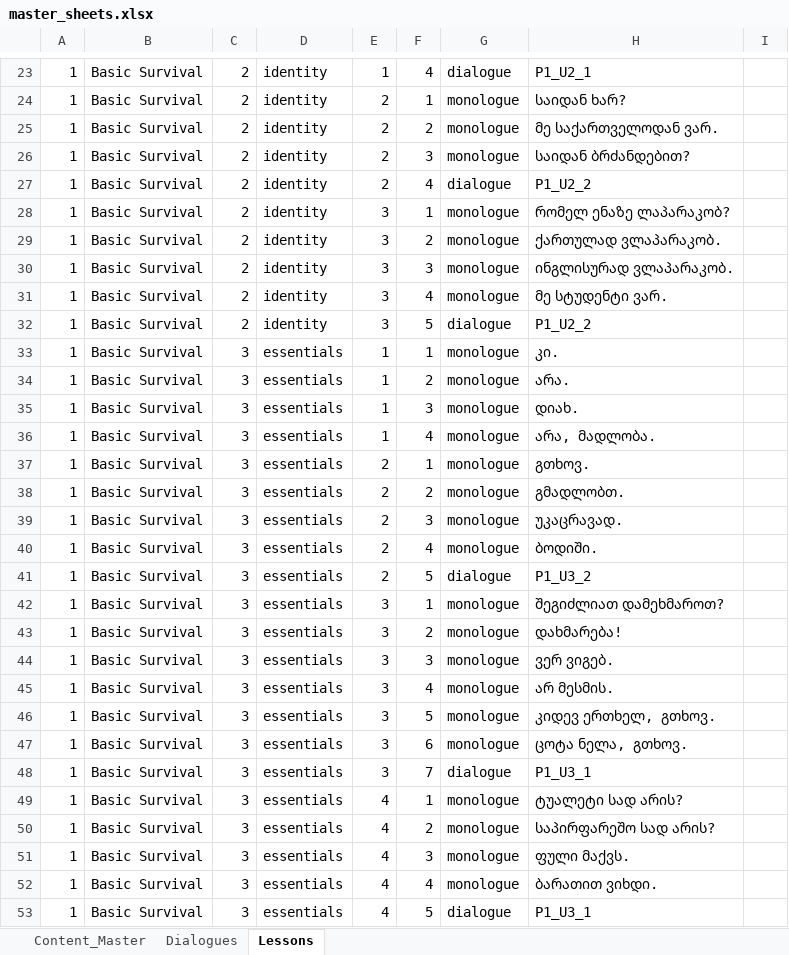
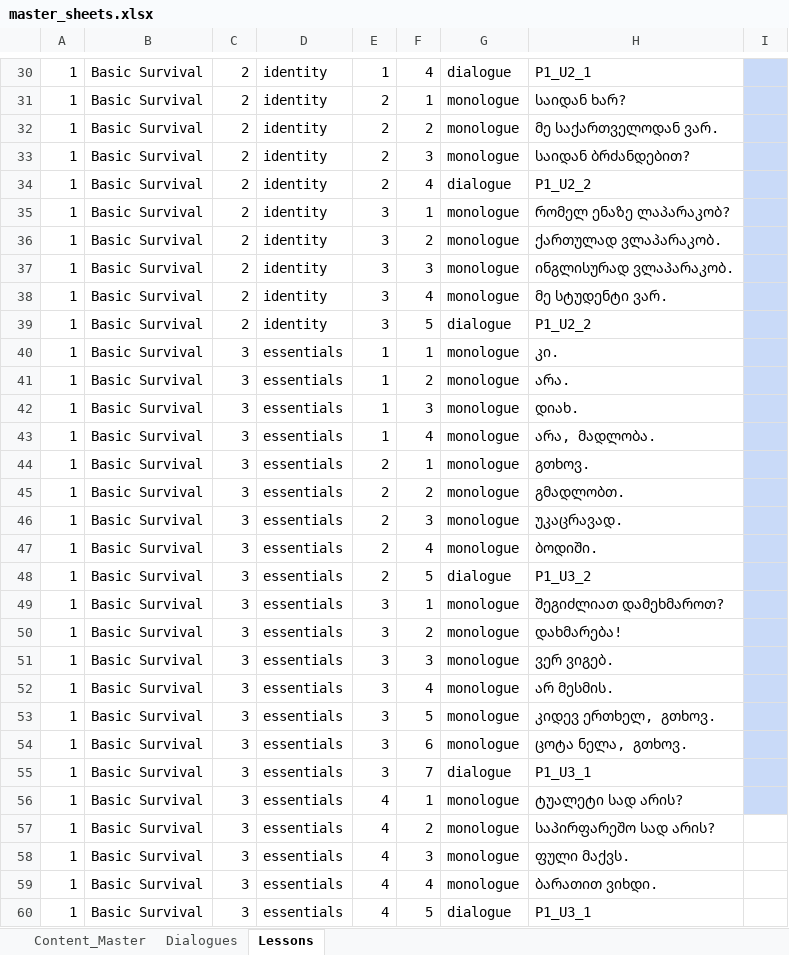
Before and after one commit to Baia28/Geolearn, an Excel workbook: data/master_sheets.xlsx, sheet Lessons, drawn as a sheet; only a part is shown, gaps mark what is left out; values as stored, in another font and other column widths than the file's, no borders; addresses are those after the commit; the diff covers the shown part only; the diff names each change by its address in the sheet, - before the commit and + after, or states it on an @@ line.

```diff
--- a/data/master_sheets.xlsx (sheet Lessons)
+++ b/data/master_sheets.xlsx (sheet Lessons)
-I30:I56 fill: none
+I30:I56 fill: #C9DAF8
```
Also changed, not shown: 7 added rows and cell formats elsewhere in this sheet, sheet Content_Master, 10 other files.
